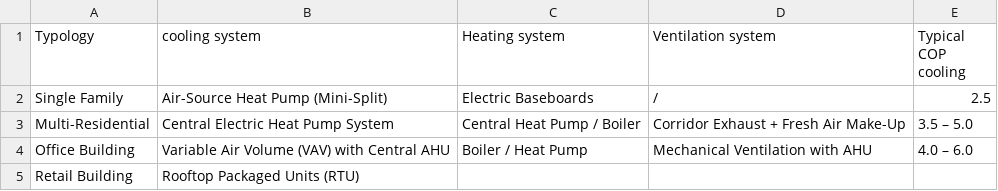
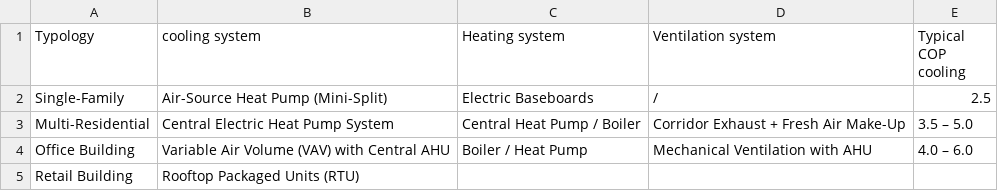
Before and after one commit to ogavalda/Fiches_b-timents, a CSV file: SFD_2026/hvac_mapping.csv, drawn as a sheet.

```diff
--- a/SFD_2026/hvac_mapping.csv
+++ b/SFD_2026/hvac_mapping.csv
@@ -1,3 +1,3 @@
 Typology,cooling system,Heating system,Ventilation system,Typical COP cooling
-Single Family,Air-Source Heat Pump (Mini-Split),Electric Baseboards,/,2.5
+Single-Family,Air-Source Heat Pump (Mini-Split),Electric Baseboards,/,2.5
 Multi-Residential,Central Electric Heat Pump System,Central Heat Pump / Boiler,Corridor Exhaust + Fresh Air Make-Up,3.5 – 5.0
```
Also changed, not shown: 1 other file.
